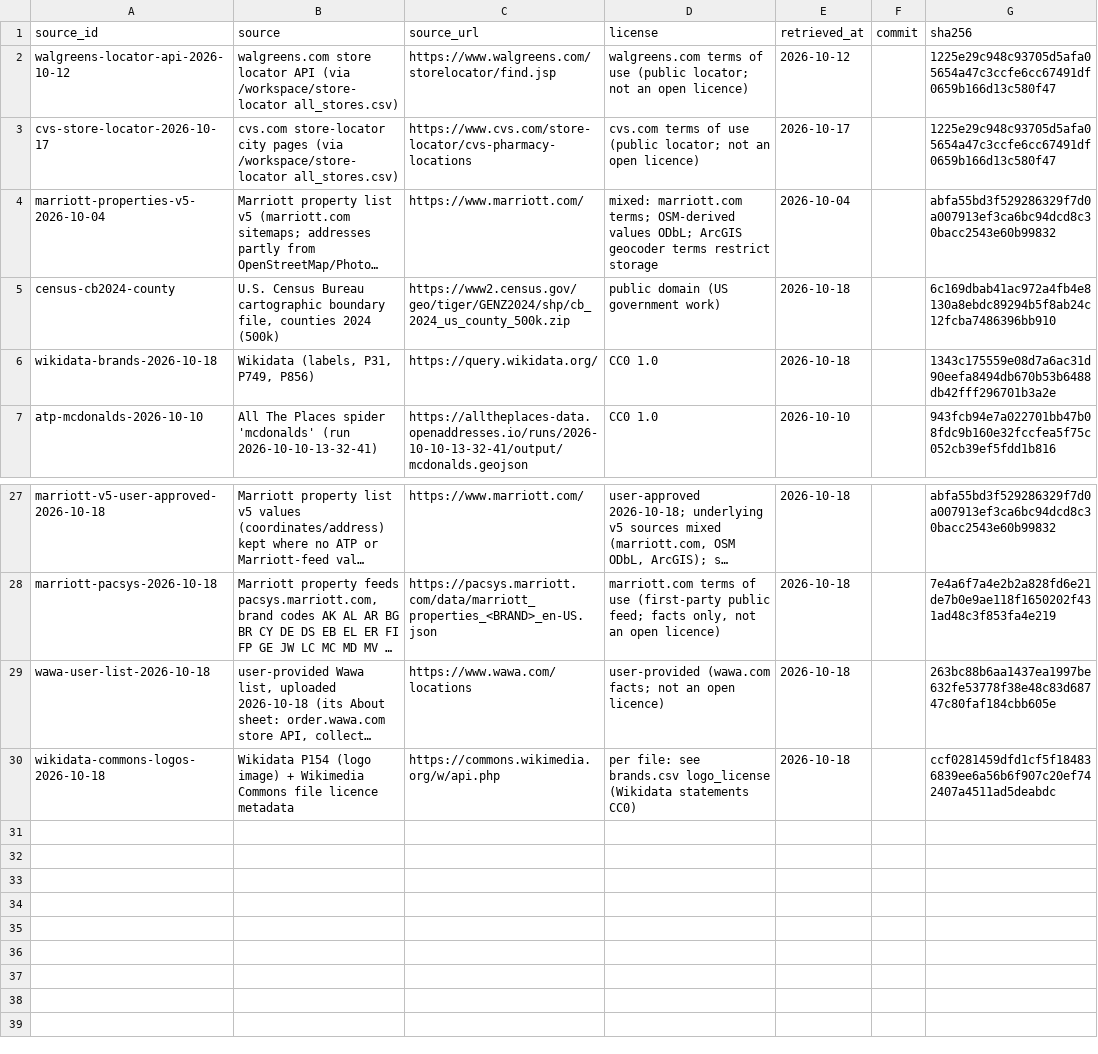
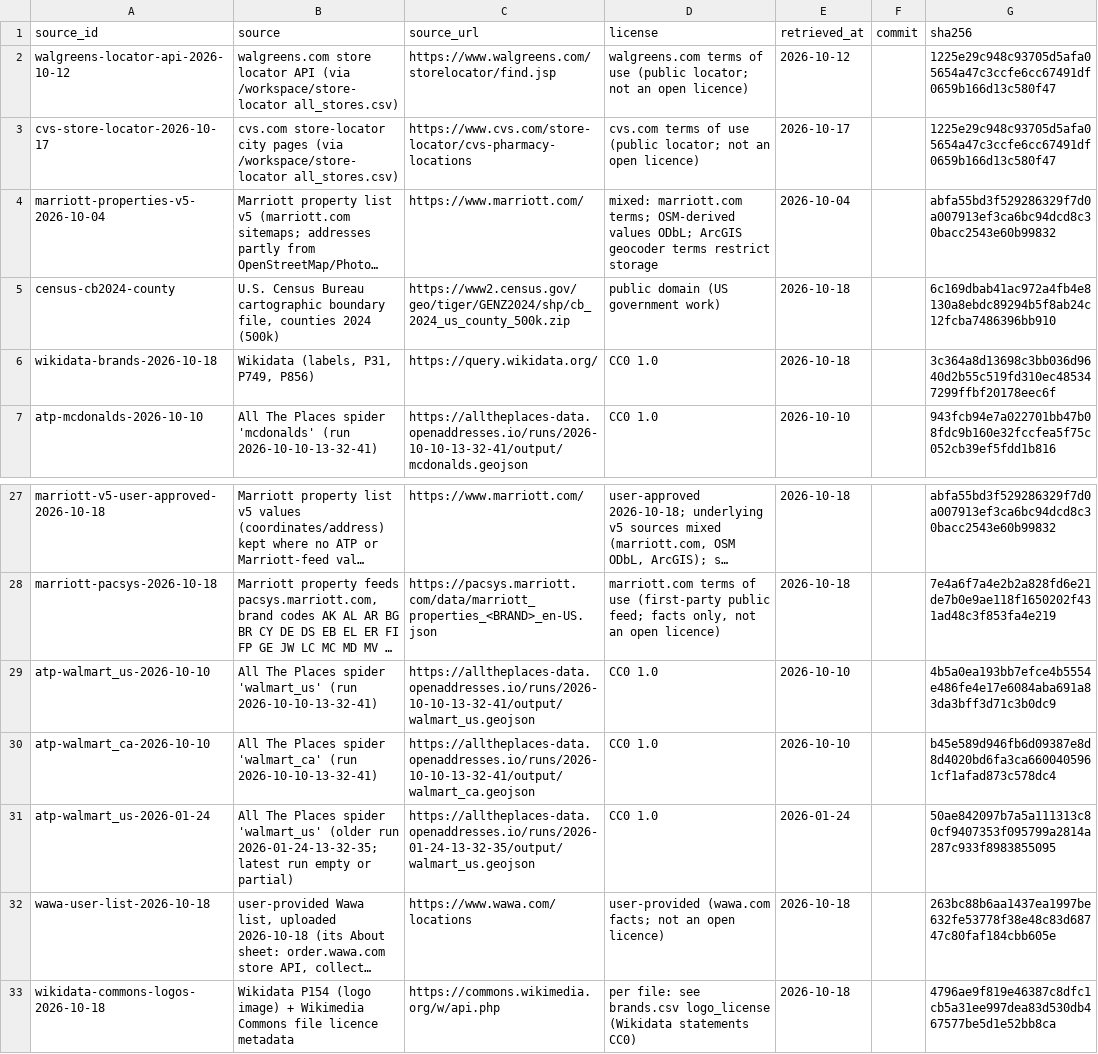
Before and after one commit to ge0r9b/us-districts, a CSV file: data-v3/institutions/companies/sources.csv, drawn as a sheet; only a part is shown, gaps mark what is left out; long unchanged cells end in …; addresses are those after the commit; the diff names each change by its address in the sheet, - before the commit and + after, or states it on an @@ line.

Commit message:
companies: Walmart (US+CA+PR) from All The Places, older complete run fills the partial latest run; label fallback en,mul; schema_counts.py

```diff
--- a/data-v3/institutions/companies/sources.csv
+++ b/data-v3/institutions/companies/sources.csv
-G6 (sha256): 1343c175559e08d7a6ac31d90eefa8494db670b53b6488db42fff296701b3a2e
+G6 (sha256): 3c364a8d13698c3bb036d9640d2b55c519fd310ec485347299ffbf20178eec6f
+row 29: atp-walmart_us-2026-10-10 | All The Places spider 'walmart_us' (run 2026-10-10-13-32-41) | https://alltheplaces-data.openaddresses.io/runs/2026-10-10-13-32-41/output/walmart_us.geojson | CC0 1.0 | 2026-10-10 |  | 4b5a0ea193bb7efce4b5554e486fe4e17e6084aba691a83da3bff3d71c3b0dc9
+row 30: atp-walmart_ca-2026-10-10 | All The Places spider 'walmart_ca' (run 2026-10-10-13-32-41) | https://alltheplaces-data.openaddresses.io/runs/2026-10-10-13-32-41/output/walmart_ca.geojson | CC0 1.0 | 2026-10-10 |  | b45e589d946fb6d09387e8d8d4020bd6fa3ca6600405961cf1afad873c578dc4
+row 31: atp-walmart_us-2026-01-24 | All The Places spider 'walmart_us' (older run 2026-01-24-13-32-35; latest run empty or partial) | https://alltheplaces-data.openaddresses.io/runs/2026-01-24-13-32-35/output/walmart_us.geojson | CC0 1.0 | 2026-01-24 |  | 50ae842097b7a5a111313c80cf9407353f095799a2814a287c933f8983855095
-G33 (sha256): ccf0281459dfd1cf5f184836839ee6a56b6f907c20ef742407a4511ad5deabdc
+G33 (sha256): 4796ae9f819e46387c8dfc1cb5a31ee997dea83d530db467577be5d1e52bb8ca
```
Also changed, not shown: data-v3/institutions/companies/brand_cleanliness.csv, data-v3/institutions/companies/brand_relationships.csv, 9 other files.
